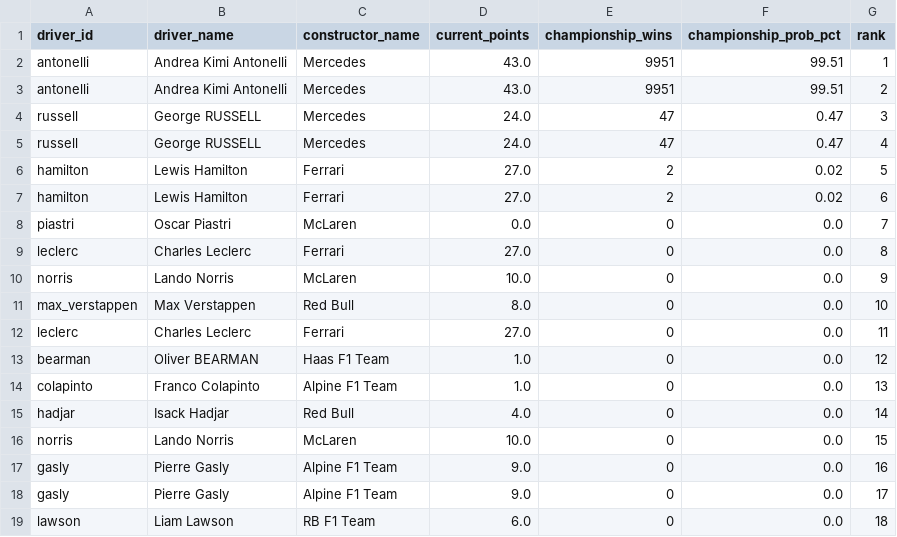
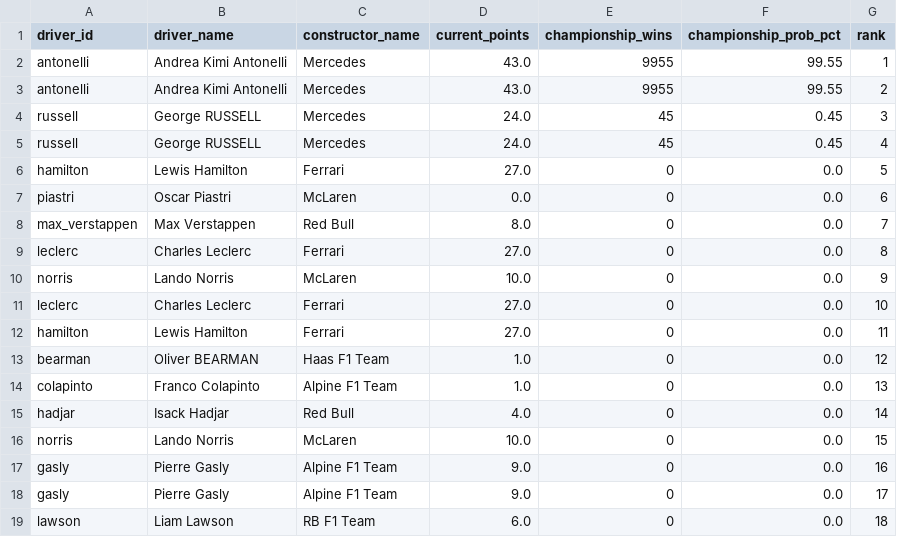
Before and after one commit to sreemaanshivkirth05/f1-predictor, a CSV file: data/championship_probabilities.csv, drawn as a sheet; only a part is shown.

```diff
--- a/data/championship_probabilities.csv
+++ b/data/championship_probabilities.csv
@@ -1,13 +1,13 @@
 driver_id,driver_name,constructor_name,current_points,championship_wins,championship_prob_pct,rank
-antonelli,Andrea Kimi Antonelli,Mercedes,43.0,9951,99.51,1
-antonelli,Andrea Kimi Antonelli,Mercedes,43.0,9951,99.51,2
-russell,George RUSSELL,Mercedes,24.0,47,0.47,3
-russell,George RUSSELL,Mercedes,24.0,47,0.47,4
-hamilton,Lewis Hamilton,Ferrari,27.0,2,0.02,5
-hamilton,Lewis Hamilton,Ferrari,27.0,2,0.02,6
-piastri,Oscar Piastri,McLaren,0.0,0,0.0,7
+antonelli,Andrea Kimi Antonelli,Mercedes,43.0,9955,99.55,1
+antonelli,Andrea Kimi Antonelli,Mercedes,43.0,9955,99.55,2
+russell,George RUSSELL,Mercedes,24.0,45,0.45,3
+russell,George RUSSELL,Mercedes,24.0,45,0.45,4
+hamilton,Lewis Hamilton,Ferrari,27.0,0,0.0,5
+piastri,Oscar Piastri,McLaren,0.0,0,0.0,6
+max_verstappen,Max Verstappen,Red Bull,8.0,0,0.0,7
 leclerc,Charles Leclerc,Ferrari,27.0,0,0.0,8
 norris,Lando Norris,McLaren,10.0,0,0.0,9
-max_verstappen,Max Verstappen,Red Bull,8.0,0,0.0,10
-leclerc,Charles Leclerc,Ferrari,27.0,0,0.0,11
+leclerc,Charles Leclerc,Ferrari,27.0,0,0.0,10
+hamilton,Lewis Hamilton,Ferrari,27.0,0,0.0,11
 bearman,Oliver BEARMAN,Haas F1 Team,1.0,0,0.0,12
```
Also changed, not shown: data/final_predictions.csv, data/monte_carlo_results.csv, 2 other files.
